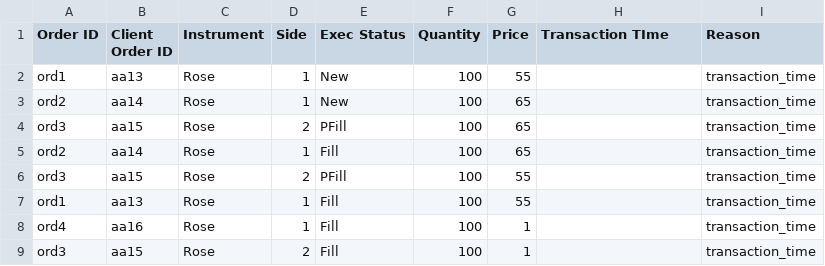
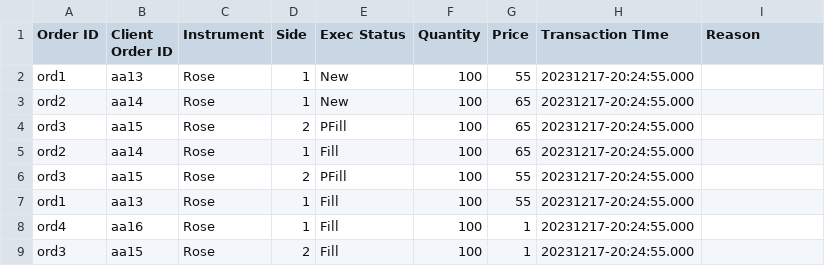
Before and after one commit to akashTharuka/FlowerExchangeLSEG, a CSV file: output/execution_rep.csv, drawn as a sheet.

Commit message:
transaction time added

```diff
--- a/output/execution_rep.csv
+++ b/output/execution_rep.csv
@@ -1,9 +1,9 @@
 Order ID,Client Order ID,Instrument,Side,Exec Status,Quantity,Price,Transaction TIme,Reason
-ord1,aa13,Rose,1,New,100,55,,transaction_time
-ord2,aa14,Rose,1,New,100,65,,transaction_time
-ord3,aa15,Rose,2,PFill,100,65,,transaction_time
-ord2,aa14,Rose,1,Fill,100,65,,transaction_time
-ord3,aa15,Rose,2,PFill,100,55,,transaction_time
-ord1,aa13,Rose,1,Fill,100,55,,transaction_time
-ord4,aa16,Rose,1,Fill,100,1,,transaction_time
-ord3,aa15,Rose,2,Fill,100,1,,transaction_time
+ord1,aa13,Rose,1,New,100,55,20231217-20:24:55.000,
+ord2,aa14,Rose,1,New,100,65,20231217-20:24:55.000,
+ord3,aa15,Rose,2,PFill,100,65,20231217-20:24:55.000,
+ord2,aa14,Rose,1,Fill,100,65,20231217-20:24:55.000,
+ord3,aa15,Rose,2,PFill,100,55,20231217-20:24:55.000,
+ord1,aa13,Rose,1,Fill,100,55,20231217-20:24:55.000,
+ord4,aa16,Rose,1,Fill,100,1,20231217-20:24:55.000,
+ord3,aa15,Rose,2,Fill,100,1,20231217-20:24:55.000,
```
Also changed, not shown: 5 other files.
